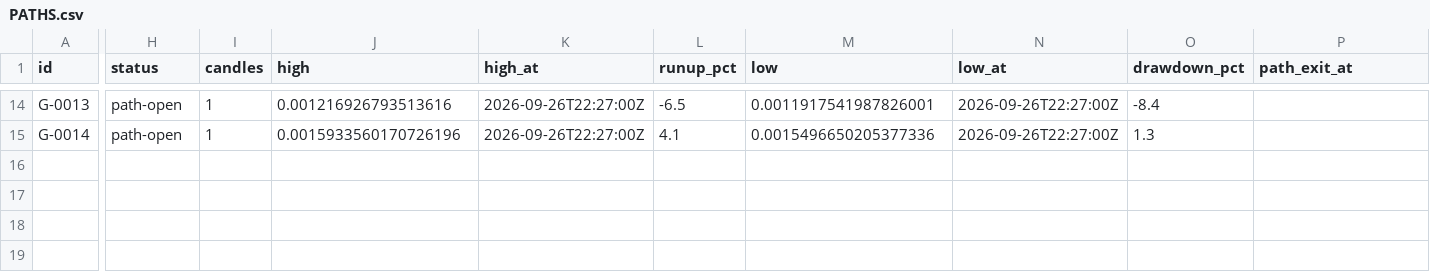
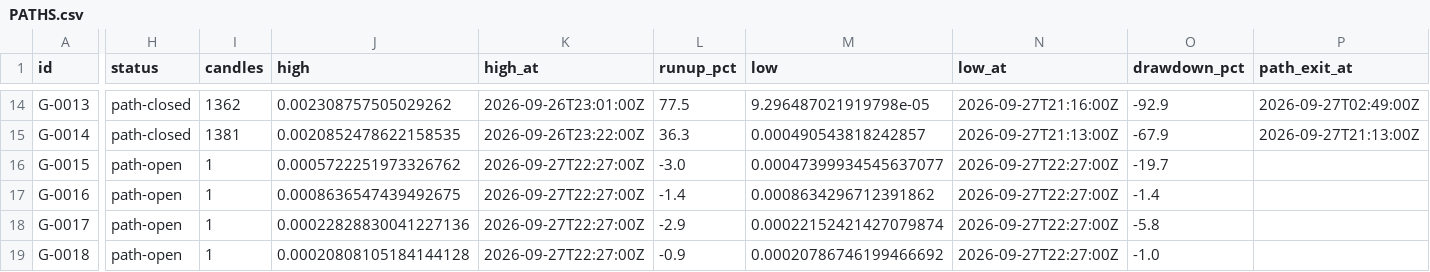
Before and after one commit to triton-xxix/proteus-lab, a CSV file: grinder/PATHS.csv, drawn as a sheet; only a part is shown, gaps mark what is left out; rows hold the shown columns only; the diff covers the shown part only; the diff names each change by its address in the sheet, - before the commit and + after, or states it on an @@ line.

```diff
--- a/grinder/PATHS.csv
+++ b/grinder/PATHS.csv
-H14:H15 (status): path-open
+H14:H15 (status): path-closed
-I14 (candles): 1
+I14 (candles): 1362
-J14 (high): 0.001216926793513616
+J14 (high): 0.002308757505029262
-K14 (high_at): 2026-09-26T22:27:00Z
+K14 (high_at): 2026-09-26T23:01:00Z
-L14 (runup_pct): -6.5
+L14 (runup_pct): 77.5
-M14 (low): 0.0011917541987826001
+M14 (low): 9.296487021919798e-05
-N14 (low_at): 2026-09-26T22:27:00Z
+N14 (low_at): 2026-09-27T21:16:00Z
-O14 (drawdown_pct): -8.4
+O14 (drawdown_pct): -92.9
-P14 (path_exit_at): (empty)
+P14 (path_exit_at): 2026-09-27T02:49:00Z
-I15 (candles): 1
+I15 (candles): 1381
-J15 (high): 0.0015933560170726196
+J15 (high): 0.0020852478622158535
-K15 (high_at): 2026-09-26T22:27:00Z
+K15 (high_at): 2026-09-26T23:22:00Z
-L15 (runup_pct): 4.1
+L15 (runup_pct): 36.3
-M15 (low): 0.0015496650205377336
+M15 (low): 0.000490543818242857
-N15 (low_at): 2026-09-26T22:27:00Z
+N15 (low_at): 2026-09-27T21:13:00Z
-O15 (drawdown_pct): 1.3
+O15 (drawdown_pct): -67.9
-P15 (path_exit_at): (empty)
+P15 (path_exit_at): 2026-09-27T21:13:00Z
+row 16: G-0015 | path-open | 1 | 0.0005722251973326762 | 2026-09-27T22:27:00Z | -3.0 | 0.00047399934545637077 | 2026-09-27T22:27:00Z | -19.7
+row 17: G-0016 | path-open | 1 | 0.0008636547439492675 | 2026-09-27T22:27:00Z | -1.4 | 0.0008634296712391862 | 2026-09-27T22:27:00Z | -1.4
+row 18: G-0017 | path-open | 1 | 0.00022828830041227136 | 2026-09-27T22:27:00Z | -2.9 | 0.00022152421427079874 | 2026-09-27T22:27:00Z | -5.8
+row 19: G-0018 | path-open | 1 | 0.00020808105184144128 | 2026-09-27T22:27:00Z | -0.9 | 0.00020786746199466692 | 2026-09-27T22:27:00Z | -1.0
```
Also changed, not shown: 66 edited cells elsewhere in this file, grinder/LEDGER.csv, 13 other files.
